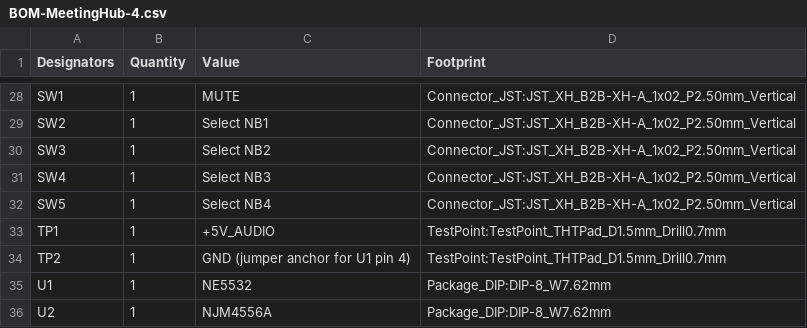
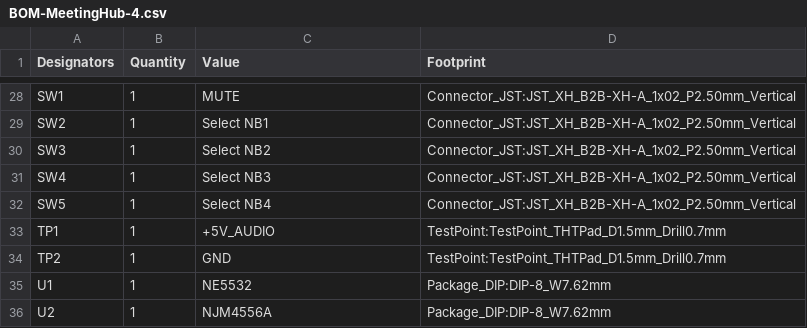
Before and after one commit to facarvalho/MeetingHub-4, a CSV file: hardware/BOM/BOM-MeetingHub-4.csv, drawn as a sheet; only a part is shown, gaps mark what is left out.

```diff
--- a/hardware/BOM/BOM-MeetingHub-4.csv
+++ b/hardware/BOM/BOM-MeetingHub-4.csv
@@ -33,3 +33,3 @@ SW5,1,Select NB4,Connector_JST:JST_XH_B2B-XH-A_1x02_P2.50mm_Vertical
 TP1,1,+5V_AUDIO,TestPoint:TestPoint_THTPad_D1.5mm_Drill0.7mm
-TP2,1,GND (jumper anchor for U1 pin 4),TestPoint:TestPoint_THTPad_D1.5mm_Drill0.7mm
+TP2,1,GND,TestPoint:TestPoint_THTPad_D1.5mm_Drill0.7mm
 U1,1,NE5532,Package_DIP:DIP-8_W7.62mm
```
Also changed, not shown: 2 other files.
